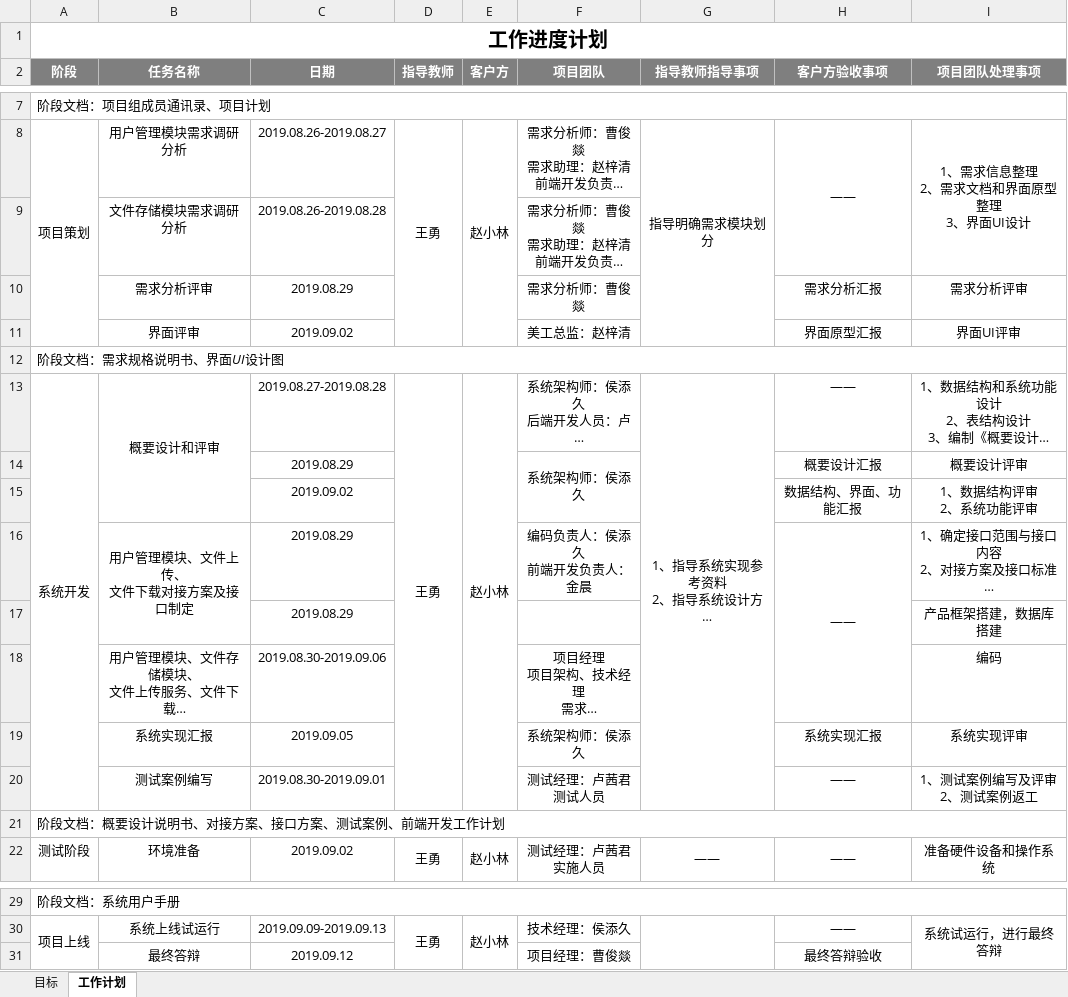
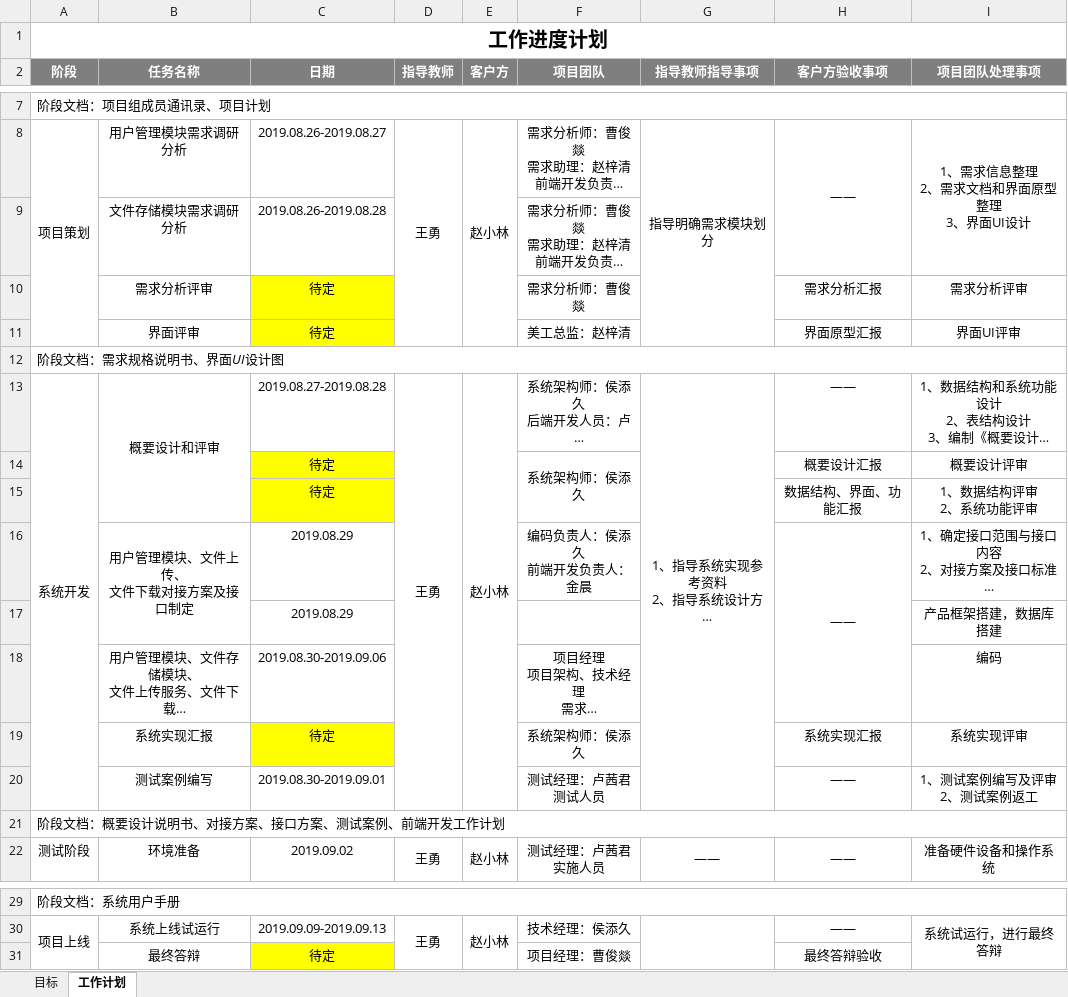
Before and after one commit to Four5Fire/BlockChain, an Excel workbook: document/项目安排计划/项目安排进度计划.xlsx, sheet 工作计划, drawn as a sheet; only a part is shown, gaps mark what is left out; long unchanged cells end in …; values as stored, in another font and other column widths than the file's, no borders; the diff names each change by its address in the sheet, - before the commit and + after, or states it on an @@ line.

Commit message:
更新汇报时间节点，待定
Co-Authored-By: four5fire <four5fire@users.noreply.github.com>

```diff
--- a/document/项目安排计划/项目安排进度计划.xlsx (sheet 工作计划)
+++ b/document/项目安排计划/项目安排进度计划.xlsx (sheet 工作计划)
-C10 (日期): 2019.08.29
+C10 (日期): 待定
-C10:C11 fill: none
+C10:C11 fill: #FFFF00
-C11 (日期): 2019.09.02
+C11 (日期): 待定
-C14 (日期): 2019.08.29
+C14 (日期): 待定
-C14:C15 fill: none
+C14:C15 fill: #FFFF00
-C15 (日期): 2019.09.02
+C15 (日期): 待定
-C19 (日期): 2019.09.05
+C19 (日期): 待定
-C19 fill: none
+C19 fill: #FFFF00
-C31 (日期): 2019.09.12
+C31 (日期): 待定
-C31 fill: none
+C31 fill: #FFFF00
```
